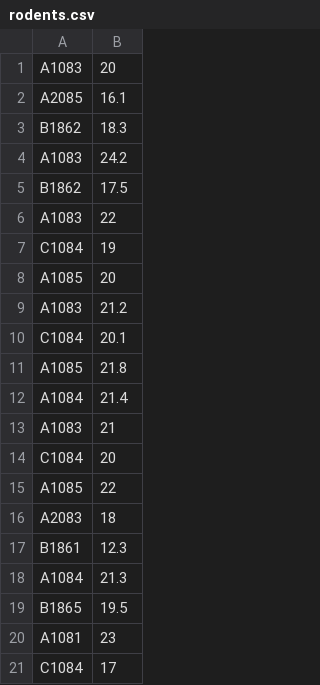
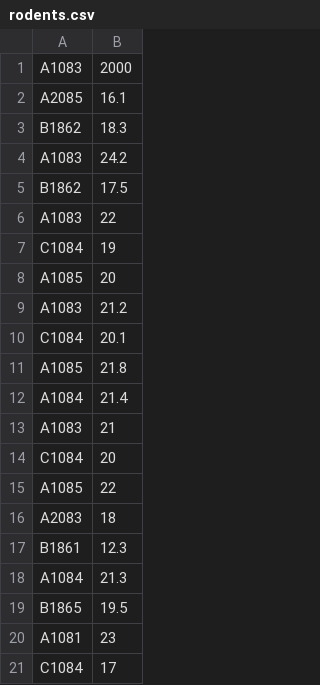
Before and after one commit to jhawkey/melb_bootcamp, a CSV file: rodents.csv, drawn as a sheet.

Commit message:
Forgot to calibrate scale.

```diff
--- a/rodents.csv
+++ b/rodents.csv
@@ -1,2 +1,2 @@
-A1083,20
+A1083,2000
 A2085,16.1
```
